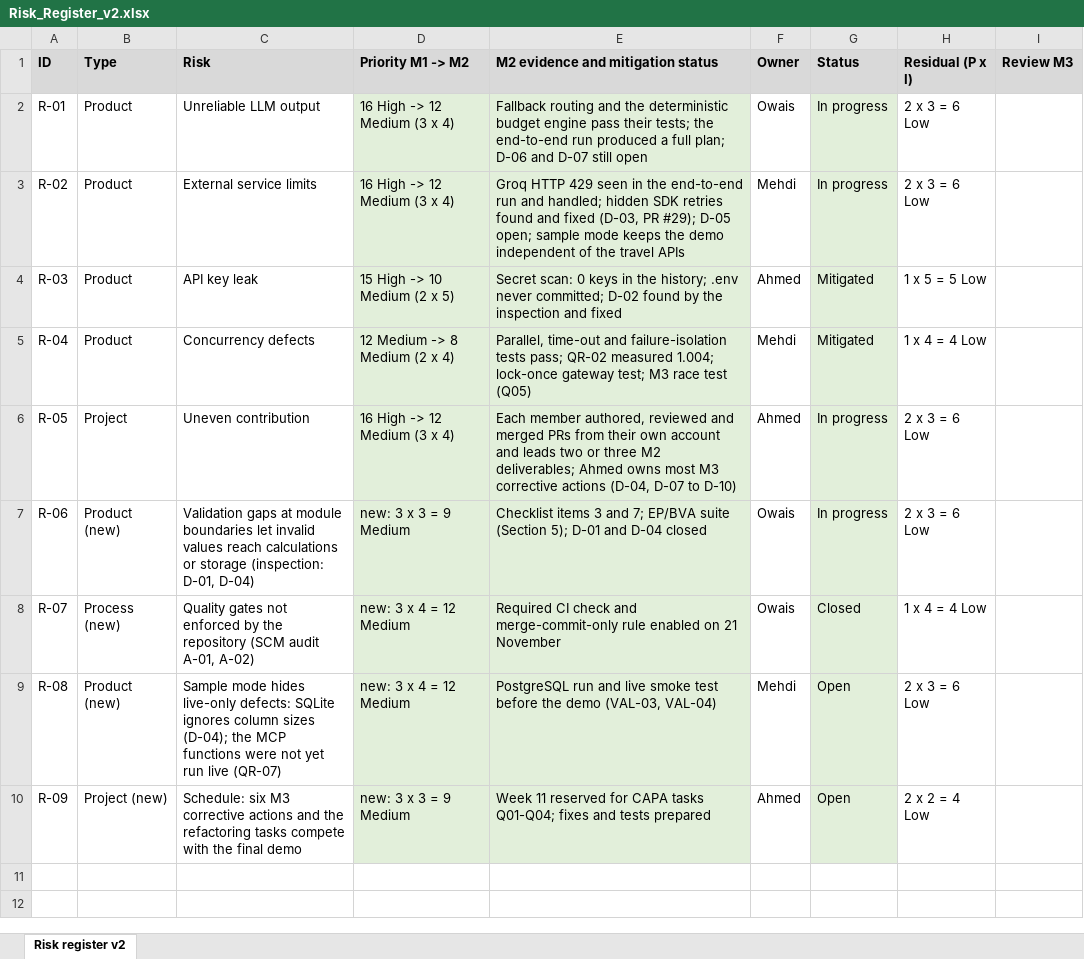
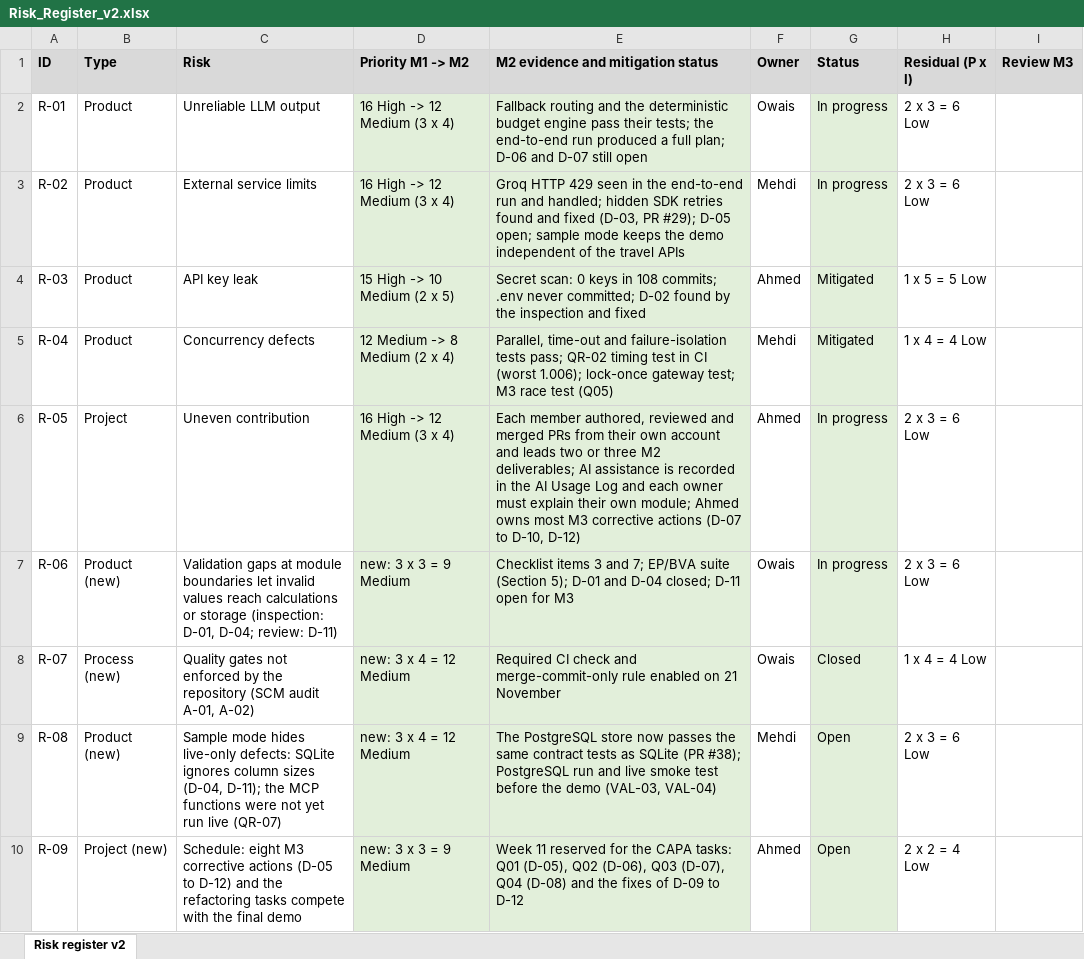
Before and after one commit to MuhammadMehdiRaza/multi-agent-travel-planner, an Excel workbook: docs/quality/Risk_Register_v2.xlsx, sheet Risk register v2, drawn as a sheet; values as stored, in another font and other column widths than the file's, no borders; the diff names each change by its address in the sheet, - before the commit and + after, or states it on an @@ line.

```diff
--- a/docs/quality/Risk_Register_v2.xlsx (sheet Risk register v2)
+++ b/docs/quality/Risk_Register_v2.xlsx (sheet Risk register v2)
-E4: …keys in the history; .env never…
+E4: …keys in 108 commits; .env never…
-E5: …pass; QR-02 measured 1.004; lock-once gateway…
+E5: …pass; QR-02 timing test in CI (worst 1.006); lock-once gateway…
-E6: …M2 deliverables; Ahmed owns most M3 corrective actions (D-04, D-07 to D-10)
+E6: …M2 deliverables; AI assistance is recorded in the AI Usage Log and each owner must explain their own module; Ahmed owns most M3 corrective actions (D-07 to D-10, D-12)
-C7 (Risk): …(inspection: D-01, D-04)
+C7 (Risk): …(inspection: D-01, D-04; review: D-11)
-E7: …and D-04 closed
+E7: …and D-04 closed; D-11 open for M3
-C9 (Risk): …column sizes (D-04); the MCP…
+C9 (Risk): …column sizes (D-04, D-11); the MCP…
-E9: PostgreSQL run…
+E9: The PostgreSQL store now passes the same contract tests as SQLite (PR #38); PostgreSQL run…
-C10 (Risk): Schedule: six M3 corrective actions and the…
+C10 (Risk): Schedule: eight M3 corrective actions (D-05 to D-12) and the…
-E10: …reserved for CAPA tasks Q01-Q04; fixes and tests prepared
+E10: …reserved for the CAPA tasks: Q01 (D-05), Q02 (D-06), Q03 (D-07), Q04 (D-08) and the fixes of D-09 to D-12
```
Also changed, not shown: docs/quality/RTM_v2.xlsx, 5 other files.
